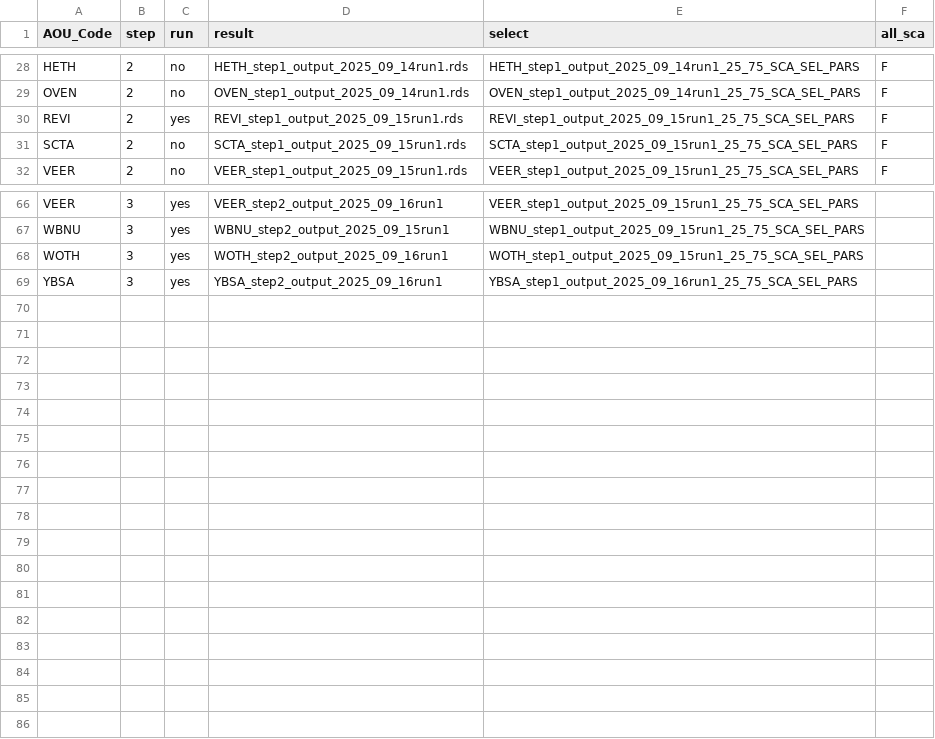
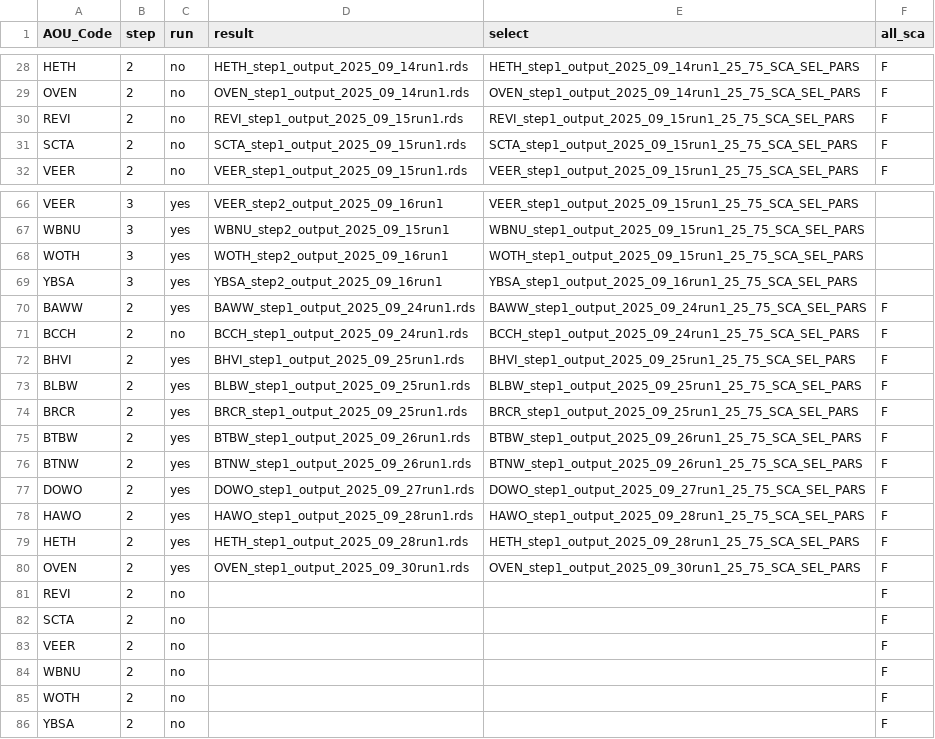
Before and after one commit to br-amaral/NPS_bird, a CSV file: code/fit_model/mod_key.csv, drawn as a sheet; only a part is shown, gaps mark what is left out; the diff covers the shown part only.

```diff
--- a/code/fit_model/mod_key.csv
+++ b/code/fit_model/mod_key.csv
@@ -29,3 +29,3 @@ HETH,2,no,HETH_step1_output_2025_09_14run1.rds,HETH_step1_output_2025_09_14run1_
 OVEN,2,no,OVEN_step1_output_2025_09_14run1.rds,OVEN_step1_output_2025_09_14run1_25_75_SCA_SEL_PARS,F
-REVI,2,yes,REVI_step1_output_2025_09_15run1.rds,REVI_step1_output_2025_09_15run1_25_75_SCA_SEL_PARS,F
+REVI,2,no,REVI_step1_output_2025_09_15run1.rds,REVI_step1_output_2025_09_15run1_25_75_SCA_SEL_PARS,F
 SCTA,2,no,SCTA_step1_output_2025_09_15run1.rds,SCTA_step1_output_2025_09_15run1_25_75_SCA_SEL_PARS,F
@@ -69 +69,18 @@ WOTH,3,yes,WOTH_step2_output_2025_09_16run1,WOTH_step1_output_2025_09_15run1_25_
 YBSA,3,yes,YBSA_step2_output_2025_09_16run1,YBSA_step1_output_2025_09_16run1_25_75_SCA_SEL_PARS,
+BAWW,2,yes,BAWW_step1_output_2025_09_24run1.rds,BAWW_step1_output_2025_09_24run1_25_75_SCA_SEL_PARS,F
+BCCH,2,no,BCCH_step1_output_2025_09_24run1.rds,BCCH_step1_output_2025_09_24run1_25_75_SCA_SEL_PARS,F
+BHVI,2,yes,BHVI_step1_output_2025_09_25run1.rds,BHVI_step1_output_2025_09_25run1_25_75_SCA_SEL_PARS,F
+BLBW,2,yes,BLBW_step1_output_2025_09_25run1.rds,BLBW_step1_output_2025_09_25run1_25_75_SCA_SEL_PARS,F
+BRCR,2,yes,BRCR_step1_output_2025_09_25run1.rds,BRCR_step1_output_2025_09_25run1_25_75_SCA_SEL_PARS,F
+BTBW,2,yes,BTBW_step1_output_2025_09_26run1.rds,BTBW_step1_output_2025_09_26run1_25_75_SCA_SEL_PARS,F
+BTNW,2,yes,BTNW_step1_output_2025_09_26run1.rds,BTNW_step1_output_2025_09_26run1_25_75_SCA_SEL_PARS,F
+DOWO,2,yes,DOWO_step1_output_2025_09_27run1.rds,DOWO_step1_output_2025_09_27run1_25_75_SCA_SEL_PARS,F
+HAWO,2,yes,HAWO_step1_output_2025_09_28run1.rds,HAWO_step1_output_2025_09_28run1_25_75_SCA_SEL_PARS,F
+HETH,2,yes,HETH_step1_output_2025_09_28run1.rds,HETH_step1_output_2025_09_28run1_25_75_SCA_SEL_PARS,F
+OVEN,2,yes,OVEN_step1_output_2025_09_30run1.rds,OVEN_step1_output_2025_09_30run1_25_75_SCA_SEL_PARS,F
+REVI,2,no,,,F
+SCTA,2,no,,,F
+VEER,2,no,,,F
+WBNU,2,no,,,F
+WOTH,2,no,,,F
+YBSA,2,no,,,F
```
Also changed, not shown: 10 edited cells elsewhere in this file, 5 other files.
